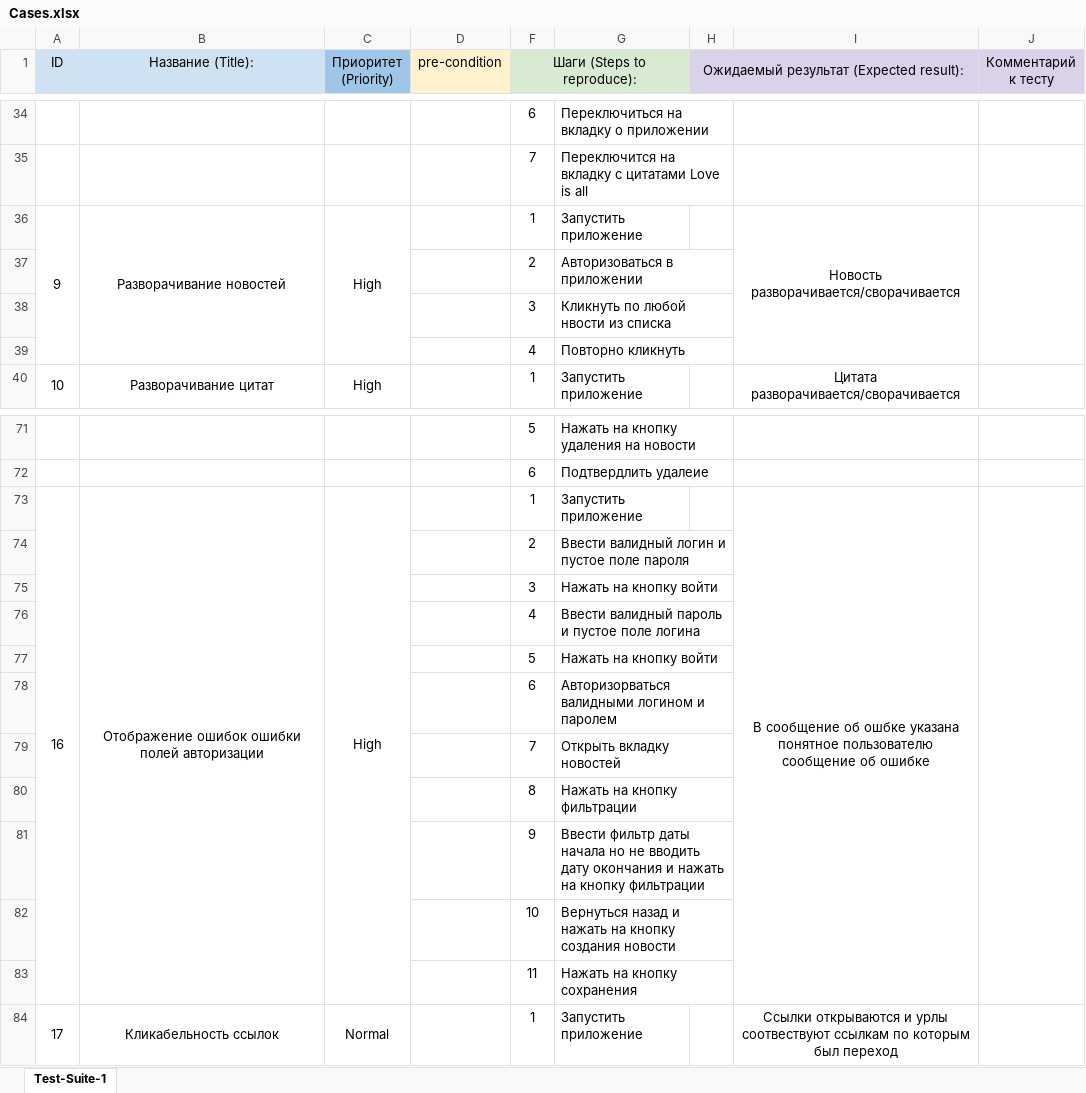
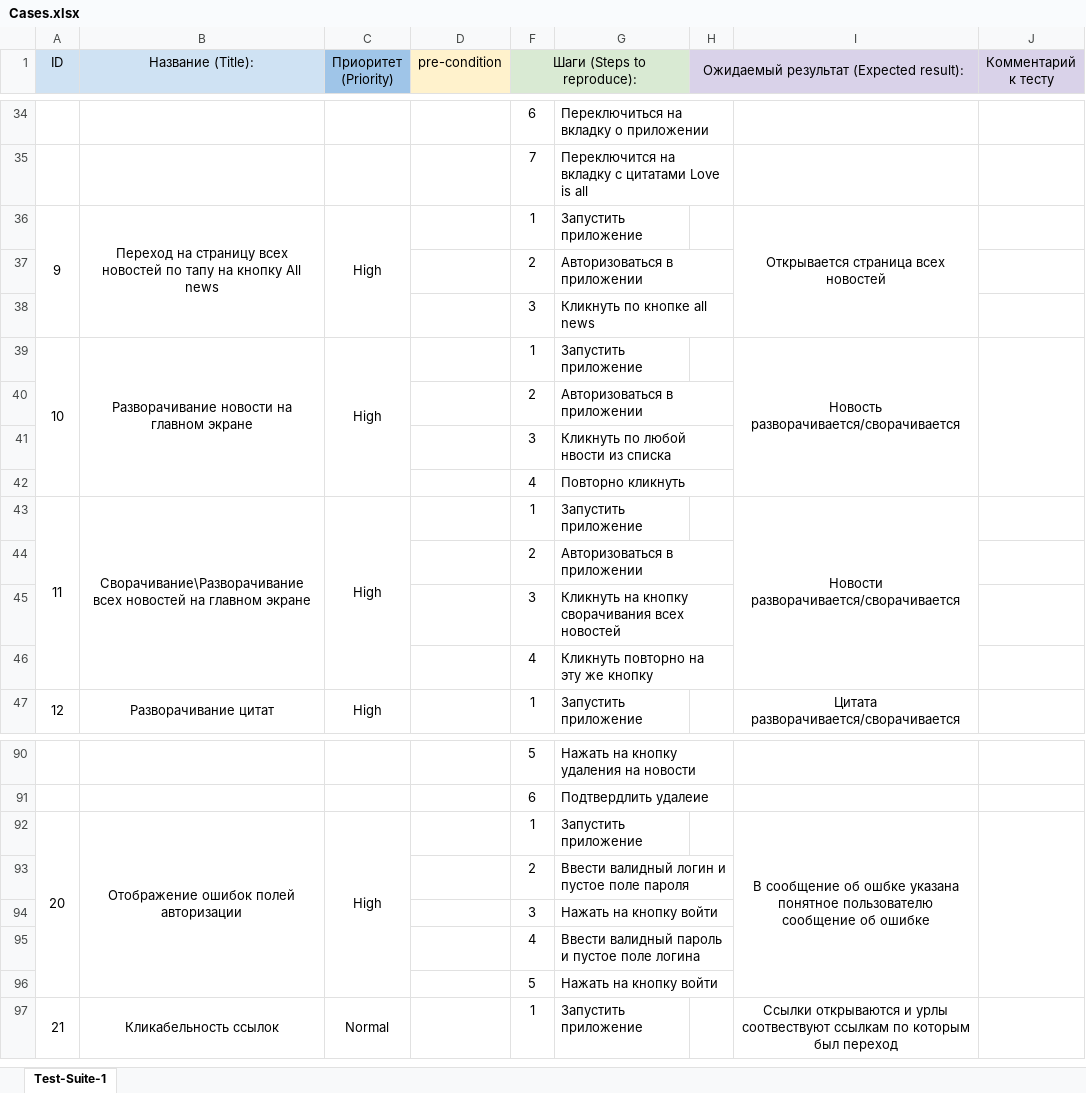
Before and after one commit to Fredyshar/my-diplom, an Excel workbook: Cases.xlsx, sheet Test-Suite-1, drawn as a sheet; only a part is shown, gaps mark what is left out; values as stored, in another font and other column widths than the file's, no borders; charts and pictures not drawn; removed rows and columns are numbered as before the commit, all else as after; the diff covers the shown part only; the diff names each change by its address in the sheet, - before the commit and + after, or states it on an @@ line.

```diff
--- a/Cases.xlsx (sheet Test-Suite-1)
+++ b/Cases.xlsx (sheet Test-Suite-1)
+row 36: 9 | Переход на страницу всех новостей по тапу на кнопку All news | High |  | 1 | Запустить приложение |  | Открывается страница всех новостей
+row 37:  |  |  |  | 2 | Авторизоваться в приложении
+row 38:  |  |  |  | 3 | Кликнуть по кнопке all news
@@ column A (ID) renumbered between rows 39 and 101 @@
-B39 (Название (Title):): Разворачивание новостей
+B39 (Название (Title):): Разворачивание новости на главном экране
+row 43: 11 | Сворачивание\Разворачивание всех новостей на главном экране | High |  | 1 | Запустить приложение |  | Новости разворачивается/сворачивается
+row 44:  |  |  |  | 2 | Авторизоваться в приложении
+row 45:  |  |  |  | 3 | Кликнуть на кнопку сворачивания всех новостей
+row 46:  |  |  |  | 4 | Кликнуть повторно на эту же кнопку
-B92 (Название (Title):): Отображение ошибок ошибки полей авторизации
+B92 (Название (Title):): Отображение ошибок полей авторизации
-row 78:  |  |  |  | 6 | Авторизорваться валидными логином и паролем
-row 79:  |  |  |  | 7 | Открыть вкладку новостей
-row 80:  |  |  |  | 8 | Нажать на кнопку фильтрации
-row 81:  |  |  |  | 9 | Ввести фильтр даты начала но не вводить дату окончания и нажать на кнопку фильтрации
-row 82:  |  |  |  | 10 | Вернуться назад и нажать на кнопку создания новости
-row 83:  |  |  |  | 11 | Нажать на кнопку сохранения
```
Also changed, not shown: 63 added rows, 3 edited cells and cell formats elsewhere in this sheet, Check.xlsx, 4 other files.
